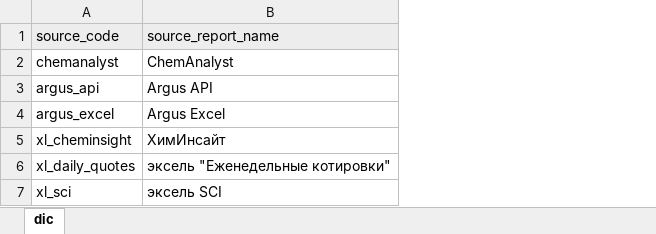
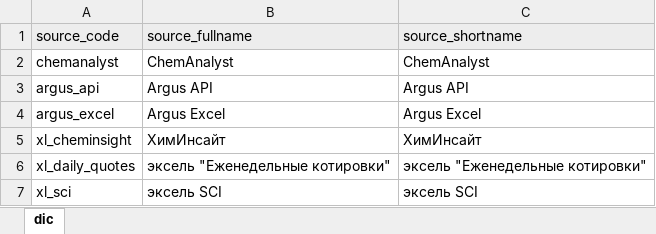
Before and after one commit to XIIIMICT/excel_loader, an Excel workbook: mock_data/quotes_nsi/quotes_nsi_sources.example.xlsx, sheet dic, drawn as a sheet; values as stored, in another font and other column widths than the file's, no borders; the diff names each change by its address in the sheet, - before the commit and + after, or states it on an @@ line.

```diff
--- a/mock_data/quotes_nsi/quotes_nsi_sources.example.xlsx (sheet dic)
+++ b/mock_data/quotes_nsi/quotes_nsi_sources.example.xlsx (sheet dic)
+column C (source_shortname), rows 2-7: ChemAnalyst | Argus API | Argus Excel | ХимИнсайт | эксель "Еженедельные котировки" | эксель SCI
-B1: source_report_name
+B1: source_fullname
```
Also changed, not shown: 22 other files.
